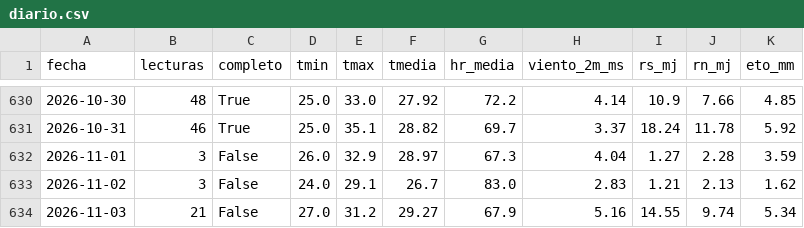
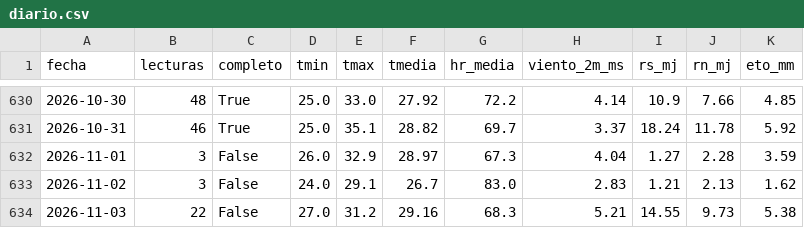
Before and after one commit to JosueValdiviezoS/Cecasp, a CSV file: data/diario.csv, drawn as a sheet; only a part is shown, gaps mark what is left out.

```diff
--- a/data/diario.csv
+++ b/data/diario.csv
@@ -633,2 +633,2 @@ fecha,lecturas,completo,tmin,tmax,tmedia,hr_media,viento_2m_ms,rs_mj,rn_mj,eto_m
 2026-11-02,3,False,24.0,29.1,26.7,83.0,2.83,1.21,2.13,1.62
-2026-11-03,21,False,27.0,31.2,29.27,67.9,5.16,14.55,9.74,5.34
+2026-11-03,22,False,27.0,31.2,29.16,68.3,5.21,14.55,9.73,5.38
```
Also changed, not shown: data/etc_diaria.csv, 2 other files.
